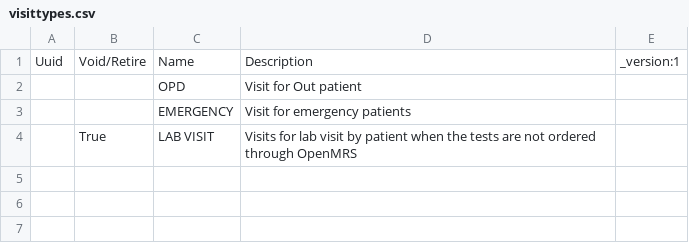
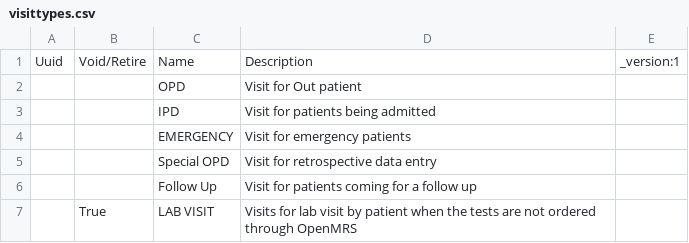
Before and after one commit to sthaiya/standard-config, a CSV file: masterdata/configuration/visittypes/visittypes.csv, drawn as a sheet; the diff names each change by its address in the sheet, - before the commit and + after, or states it on an @@ line.

Commit message:
BAH-3894 | Update visit types

```diff
--- a/masterdata/configuration/visittypes/visittypes.csv
+++ b/masterdata/configuration/visittypes/visittypes.csv
+row 3:  |  | IPD | Visit for patients being admitted
+row 5:  |  | Special OPD | Visit for retrospective data entry
+row 6:  |  | Follow Up | Visit for patients coming for a follow up
```
